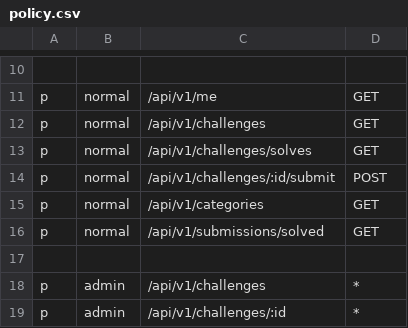
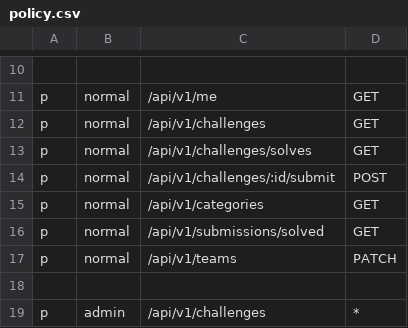
Before and after one commit to rekkusu/submarine, a CSV file: adctf/policy.csv, drawn as a sheet; only a part is shown, gaps mark what is left out; the shorter side is filled out with more unchanged rows; the diff names each change by its address in the sheet, - before the commit and + after, or states it on an @@ line.

Commit message:
added attrs field to teams

```diff
--- a/adctf/policy.csv
+++ b/adctf/policy.csv
+row 17: p | normal | /api/v1/teams | PATCH
```
Also changed, not shown: 3 other files.
